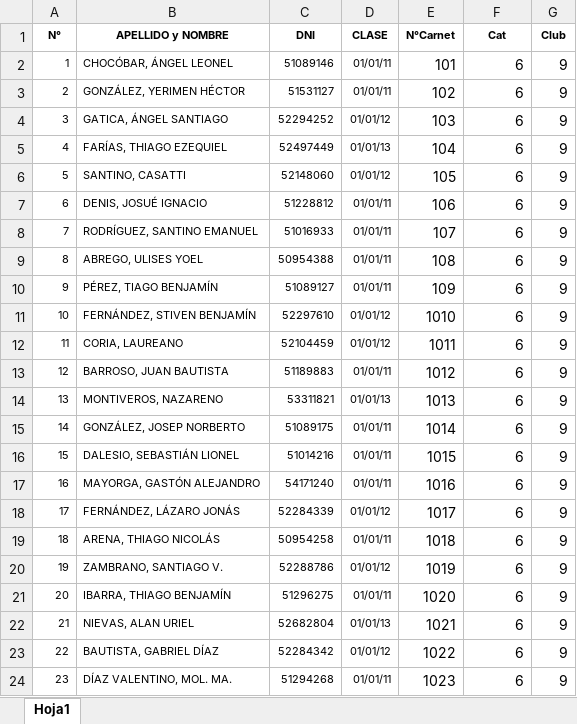
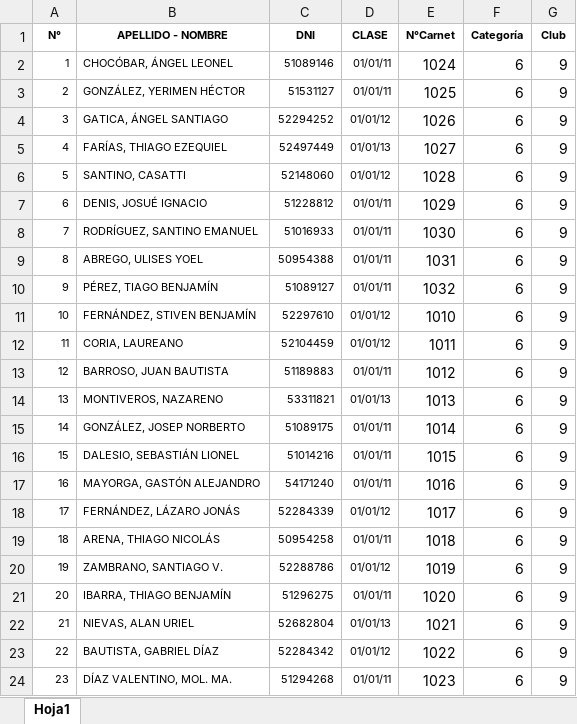
Before and after one commit to ikarirules/lavalle-liga, an Excel workbook: 00001/Lista_septima_Tres_de_Mayo.xlsx, sheet Hoja1, drawn as a sheet; values as stored, in another font and other column widths than the file's, no borders; the diff names each change by its address in the sheet, - before the commit and + after, or states it on an @@ line.

Commit message:
re-septima
nuevo archivo septima

```diff
--- a/00001/Lista_septima_Tres_de_Mayo.xlsx (sheet Hoja1)
+++ b/00001/Lista_septima_Tres_de_Mayo.xlsx (sheet Hoja1)
-B1: APELLIDO y NOMBRE
+B1: APELLIDO - NOMBRE
-F1: Cat
+F1: Categoría
-E2 (N°Carnet): 101
+E2 (N°Carnet): 1024
-E3 (N°Carnet): 102
+E3 (N°Carnet): 1025
-E4 (N°Carnet): 103
+E4 (N°Carnet): 1026
-E5 (N°Carnet): 104
+E5 (N°Carnet): 1027
-E6 (N°Carnet): 105
+E6 (N°Carnet): 1028
-E7 (N°Carnet): 106
+E7 (N°Carnet): 1029
-E8 (N°Carnet): 107
+E8 (N°Carnet): 1030
-E9 (N°Carnet): 108
+E9 (N°Carnet): 1031
-E10 (N°Carnet): 109
+E10 (N°Carnet): 1032
```
